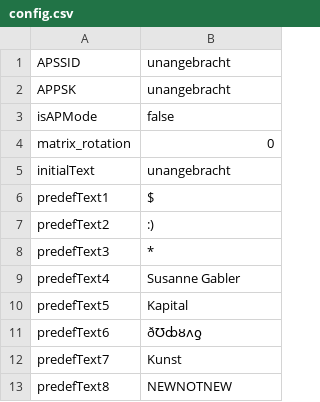
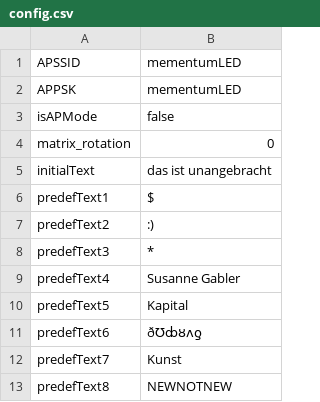
Before and after one commit to carstenbund/mementum-led, a CSV file: data/config.csv, drawn as a sheet.

Commit message:
Update config.csv

```diff
--- a/data/config.csv
+++ b/data/config.csv
@@ -1,6 +1,6 @@
-APSSID,unangebracht
-APPSK,unangebracht
+APSSID,mementumLED
+APPSK,mementumLED
 isAPMode,false
 matrix_rotation,0
-initialText,unangebracht
+initialText,das ist unangebracht
 predefText1,$
```
